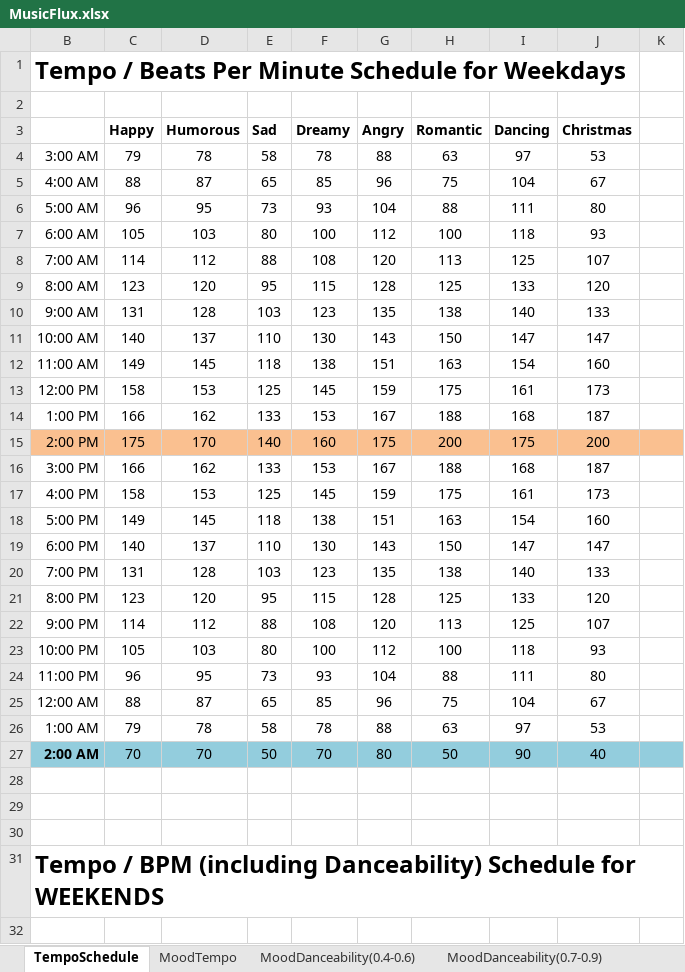
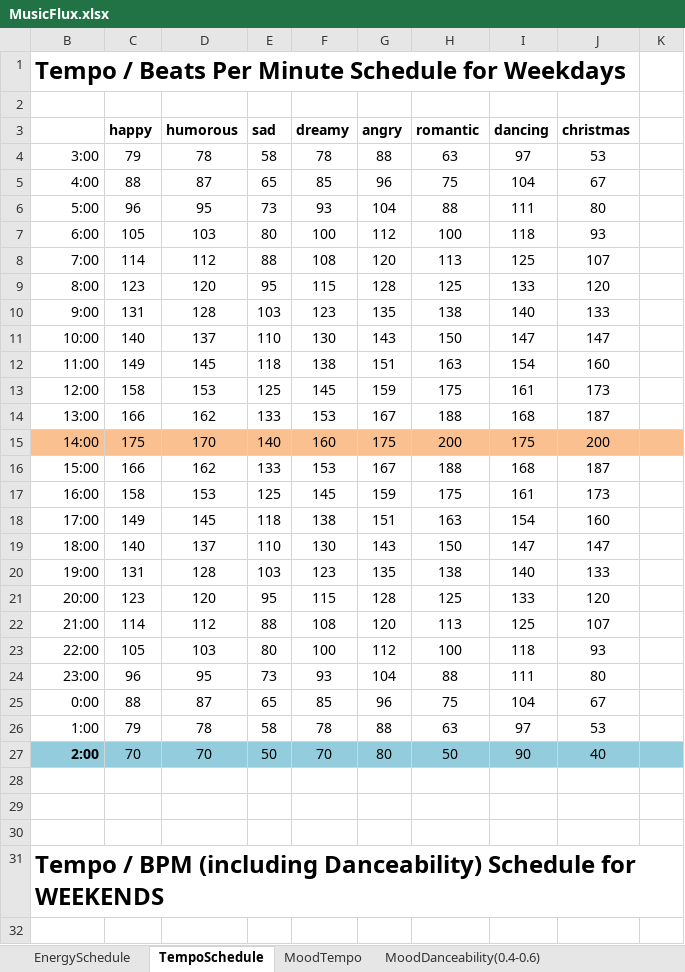
Before and after one commit to pgodzin/MusicFlux, an Excel workbook: Files/MusicFlux.xlsx, sheet TempoSchedule, drawn as a sheet; only a part is shown; values as stored, in another font and other column widths than the file's, no borders; removed rows and columns are numbered as before the commit, all else as after; the diff covers the shown part only; the diff names each change by its address in the sheet, - before the commit and + after, or states it on an @@ line.

Commit message:
generalized api calls and added schedule based on energy and danceability

```diff
--- a/Files/MusicFlux.xlsx (sheet TempoSchedule)
+++ b/Files/MusicFlux.xlsx (sheet TempoSchedule)
+sheet tab: EnergySchedule
-row 3:  | Happy | Humorous | Sad | Dreamy | Angry | Romantic | Dancing | Christmas
+row 3:  | happy | humorous | sad | dreamy | angry | romantic | dancing | christmas
-B4: 3:00 AM
+B4: 3:00
-B5: 4:00 AM
+B5: 4:00
-B6: 5:00 AM
+B6: 5:00
-B7: 6:00 AM
+B7: 6:00
-B8: 7:00 AM
+B8: 7:00
-B9: 8:00 AM
+B9: 8:00
-B10: 9:00 AM
+B10: 9:00
-B11: 10:00 AM
+B11: 10:00
-B12: 11:00 AM
+B12: 11:00
-B13: 12:00 PM
+B13: 12:00
-B14: 1:00 PM
+B14: 13:00
-B15: 2:00 PM
+B15: 14:00
-B16: 3:00 PM
+B16: 15:00
-B17: 4:00 PM
+B17: 16:00
-B18: 5:00 PM
+B18: 17:00
-B19: 6:00 PM
+B19: 18:00
-B20: 7:00 PM
+B20: 19:00
-B21: 8:00 PM
+B21: 20:00
-B22: 9:00 PM
+B22: 21:00
-B23: 10:00 PM
+B23: 22:00
-B24: 11:00 PM
+B24: 23:00
-B25: 12:00 AM
+B25: 0:00
-B26: 1:00 AM
+B26: 1:00
-B27: 2:00 AM
+B27: 2:00
```
Also changed, not shown: 1 removed row and 33 edited cells elsewhere in this sheet, formulas that keep their value, charts or pictures, 4 other files.
